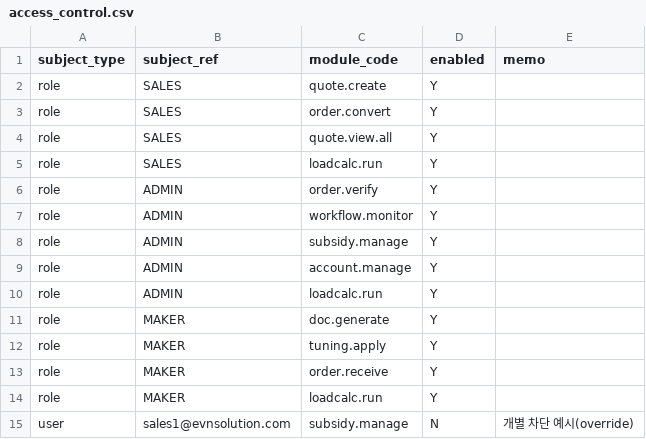
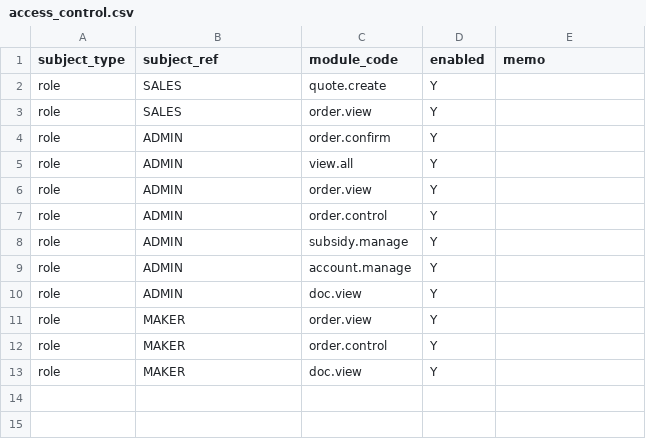
Before and after one commit to EVNSolution/buildup-ev, a CSV file: db/seed/access_control.csv, drawn as a sheet.

```diff
--- a/db/seed/access_control.csv
+++ b/db/seed/access_control.csv
@@ -2,14 +2,12 @@ subject_type,subject_ref,module_code,enabled,memo
 role,SALES,quote.create,Y,
-role,SALES,order.convert,Y,
-role,SALES,quote.view.all,Y,
-role,SALES,loadcalc.run,Y,
-role,ADMIN,order.verify,Y,
-role,ADMIN,workflow.monitor,Y,
+role,SALES,order.view,Y,
+role,ADMIN,order.confirm,Y,
+role,ADMIN,view.all,Y,
+role,ADMIN,order.view,Y,
+role,ADMIN,order.control,Y,
 role,ADMIN,subsidy.manage,Y,
 role,ADMIN,account.manage,Y,
-role,ADMIN,loadcalc.run,Y,
-role,MAKER,doc.generate,Y,
-role,MAKER,tuning.apply,Y,
-role,MAKER,order.receive,Y,
-role,MAKER,loadcalc.run,Y,
-user,sales1@evnsolution.com,subsidy.manage,N,개별 차단 예시(override)
+role,ADMIN,doc.view,Y,
+role,MAKER,order.view,Y,
+role,MAKER,order.control,Y,
+role,MAKER,doc.view,Y,
```
Also changed, not shown: db/seed/feature_module.csv, 9 other files.
